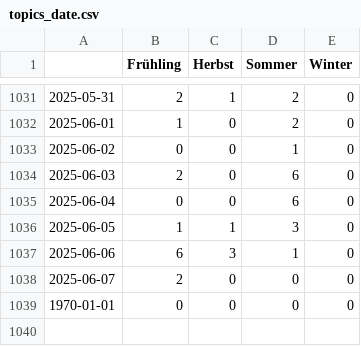
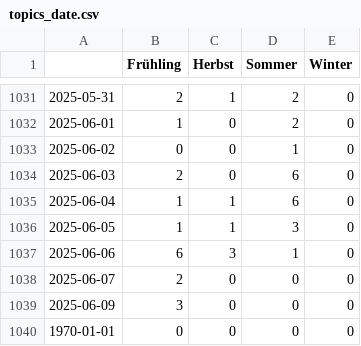
Before and after one commit to magaliekathrin-news/winterIsComing2, a CSV file: csv/topics_date.csv, drawn as a sheet; only a part is shown, gaps mark what is left out.

```diff
--- a/csv/topics_date.csv
+++ b/csv/topics_date.csv
@@ -1034,3 +1034,3 @@
 2025-06-03,2,0,6,0
-2025-06-04,0,0,6,0
+2025-06-04,1,1,6,0
 2025-06-05,1,1,3,0
@@ -1038,2 +1038,3 @@
 2025-06-07,2,0,0,0
+2025-06-09,3,0,0,0
 1970-01-01,0,0,0,0
```
Also changed, not shown: 4 other files.
